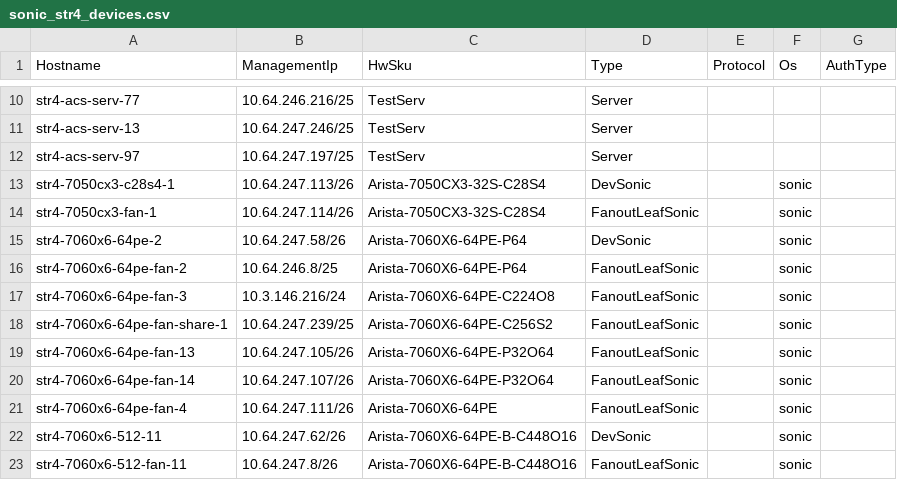
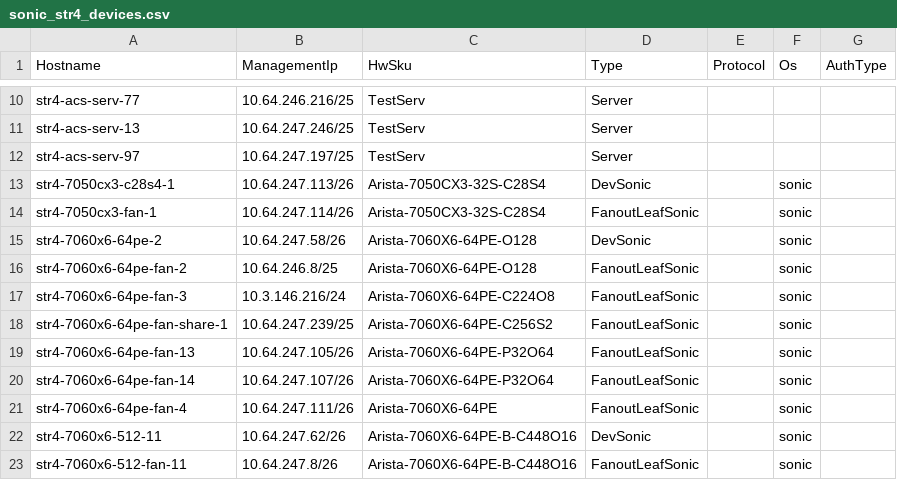
Before and after one commit to sonic-net/sonic-mgmt, a CSV file: ansible/files/sonic_str4_devices.csv, drawn as a sheet; only a part is shown, gaps mark what is left out.

```diff
--- a/ansible/files/sonic_str4_devices.csv
+++ b/ansible/files/sonic_str4_devices.csv
@@ -14,4 +14,4 @@ str4-7050cx3-c28s4-1,10.64.247.113/26,Arista-7050CX3-32S-C28S4,DevSonic,,sonic
 str4-7050cx3-fan-1,10.64.247.114/26,Arista-7050CX3-32S-C28S4,FanoutLeafSonic,,sonic
-str4-7060x6-64pe-2,10.64.247.58/26,Arista-7060X6-64PE-P64,DevSonic,,sonic
-str4-7060x6-64pe-fan-2,10.64.246.8/25,Arista-7060X6-64PE-P64,FanoutLeafSonic,,sonic
+str4-7060x6-64pe-2,10.64.247.58/26,Arista-7060X6-64PE-O128,DevSonic,,sonic
+str4-7060x6-64pe-fan-2,10.64.246.8/25,Arista-7060X6-64PE-O128,FanoutLeafSonic,,sonic
 str4-7060x6-64pe-fan-3,10.3.146.216/24,Arista-7060X6-64PE-C224O8,FanoutLeafSonic,,sonic
```
Also changed, not shown: ansible/files/sonic_str4_links.csv, 6 other files.
